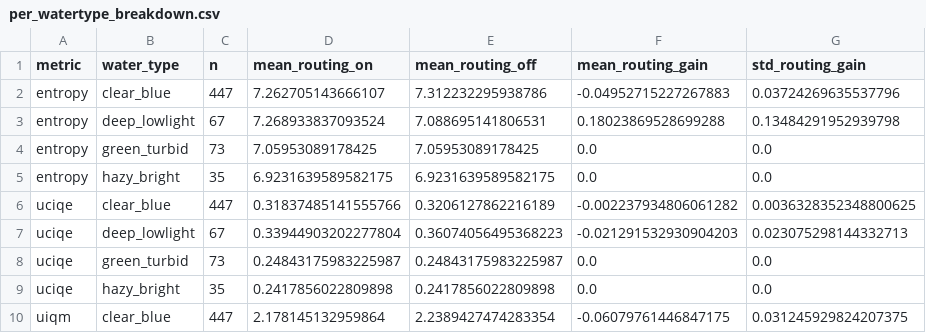
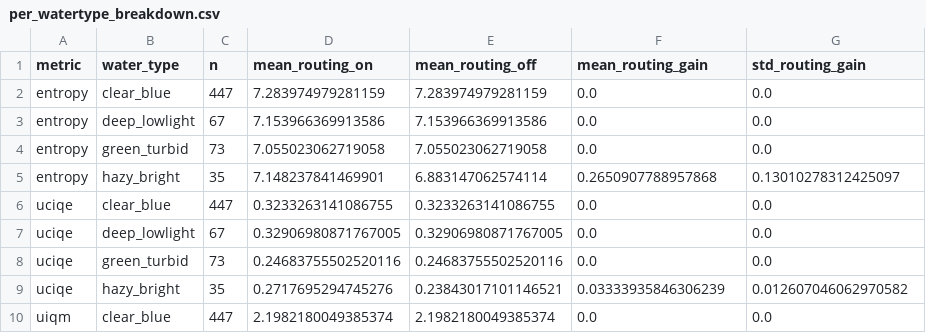
Before and after one commit to Manav250305/Underwater-Hybrid-Restoration, a CSV file: outputs/per_watertype_breakdown.csv, drawn as a sheet; only a part is shown; the diff covers the shown part only.

```diff
--- a/outputs/per_watertype_breakdown.csv
+++ b/outputs/per_watertype_breakdown.csv
@@ -1,10 +1,10 @@
 metric,water_type,n,mean_routing_on,mean_routing_off,mean_routing_gain,std_routing_gain
-entropy,clear_blue,447,7.262705143666107,7.312232295938786,-0.04952715227267883,0.03724269635537796
-entropy,deep_lowlight,67,7.268933837093524,7.088695141806531,0.18023869528699288,0.13484291952939798
-entropy,green_turbid,73,7.05953089178425,7.05953089178425,0.0,0.0
-entropy,hazy_bright,35,6.9231639589582175,6.9231639589582175,0.0,0.0
-uciqe,clear_blue,447,0.31837485141555766,0.3206127862216189,-0.002237934806061282,0.0036328352348800625
-uciqe,deep_lowlight,67,0.33944903202277804,0.36074056495368223,-0.021291532930904203,0.023075298144332713
-uciqe,green_turbid,73,0.24843175983225987,0.24843175983225987,0.0,0.0
-uciqe,hazy_bright,35,0.2417856022809898,0.2417856022809898,0.0,0.0
-uiqm,clear_blue,447,2.178145132959864,2.2389427474283354,-0.06079761446847175,0.031245929824207375
+entropy,clear_blue,447,7.283974979281159,7.283974979281159,0.0,0.0
+entropy,deep_lowlight,67,7.153966369913586,7.153966369913586,0.0,0.0
+entropy,green_turbid,73,7.055023062719058,7.055023062719058,0.0,0.0
+entropy,hazy_bright,35,7.148237841469901,6.883147062574114,0.2650907788957868,0.13010278312425097
+uciqe,clear_blue,447,0.3233263141086755,0.3233263141086755,0.0,0.0
+uciqe,deep_lowlight,67,0.32906980871767005,0.32906980871767005,0.0,0.0
+uciqe,green_turbid,73,0.24683755502520116,0.24683755502520116,0.0,0.0
+uciqe,hazy_bright,35,0.2717695294745276,0.23843017101146521,0.03333935846306239,0.012607046062970582
+uiqm,clear_blue,447,2.1982180049385374,2.1982180049385374,0.0,0.0
```
Also changed, not shown: 38 edited cells elsewhere in this file, outputs/ablation_fixed_alpha.csv, outputs/ablation_no_routing.csv, 47 other files.
